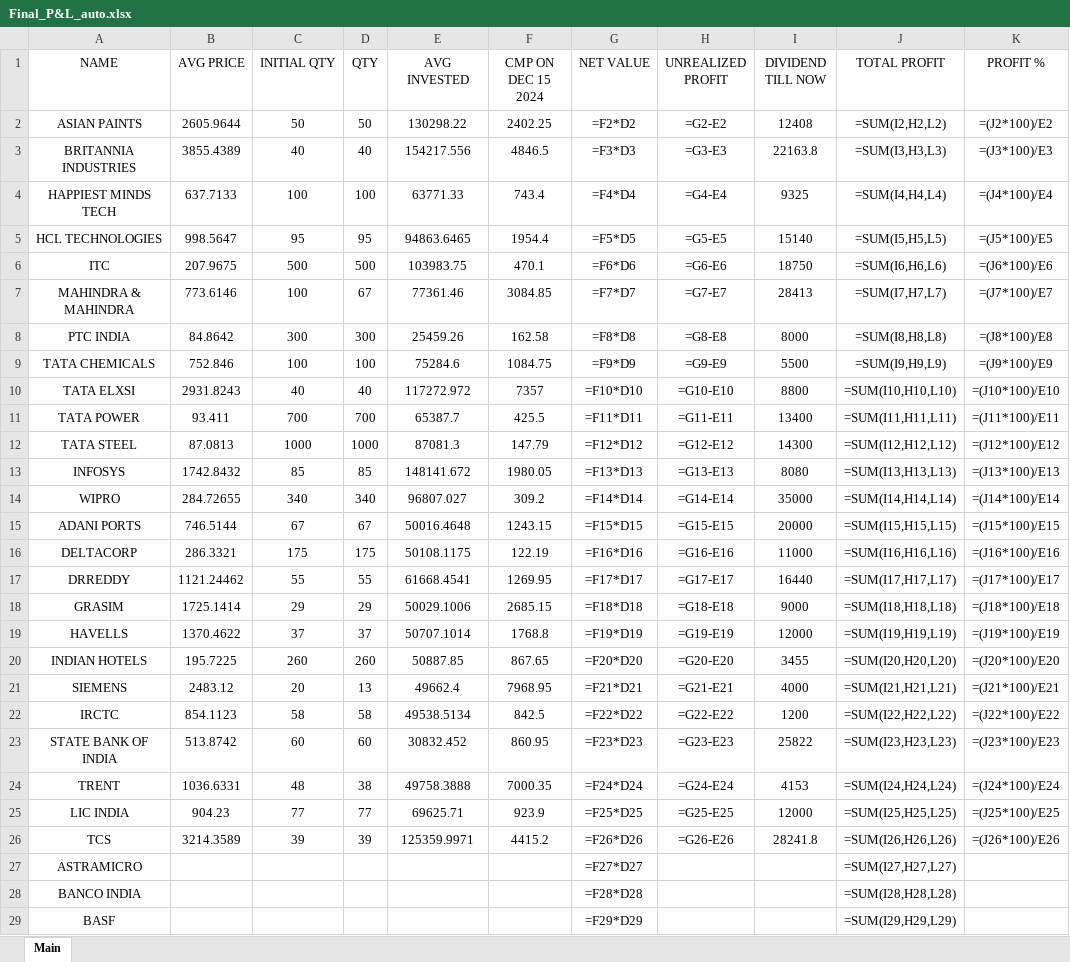
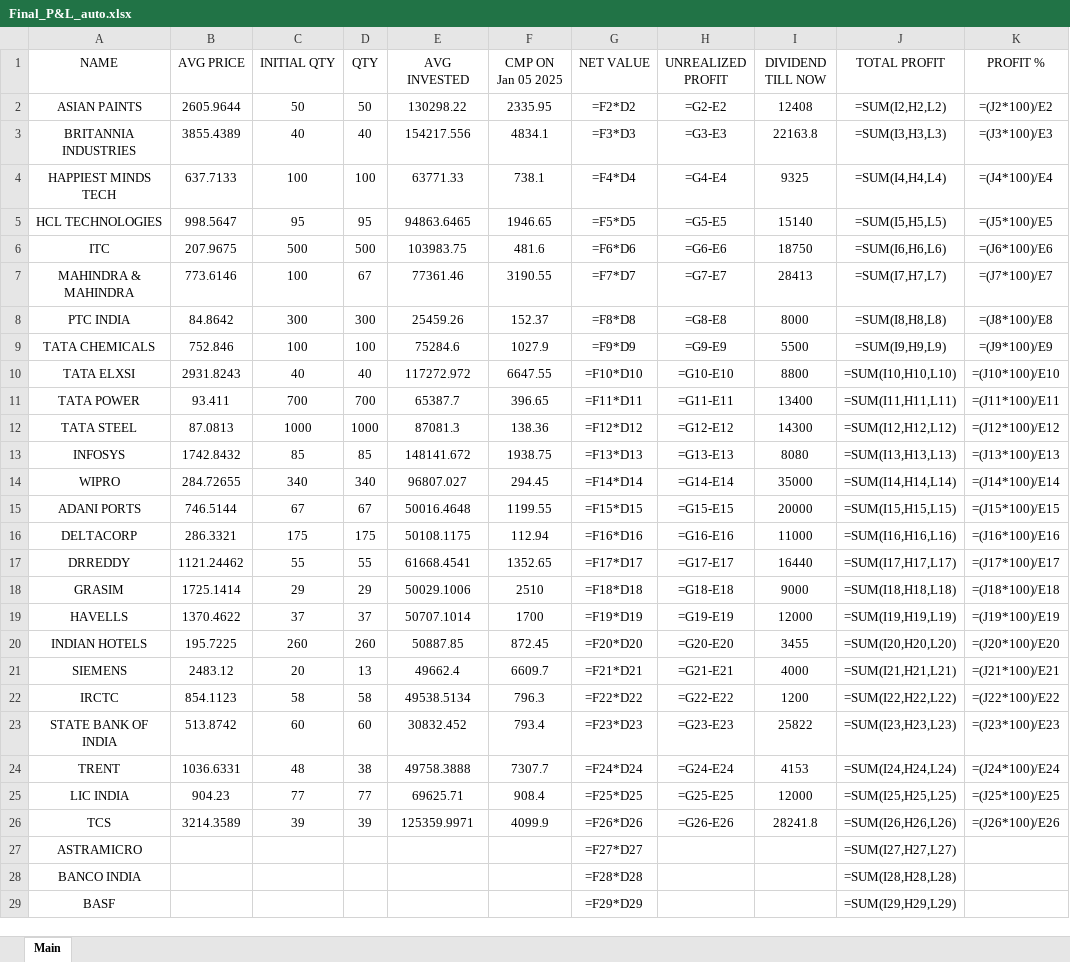
Before and after one commit to D4T4R/Stock_Price_Automation, an Excel workbook: Final_P&L_auto.xlsx, sheet Main, drawn as a sheet; only a part is shown; values as stored, in another font and other column widths than the file's, no borders; formulas without a stored value are shown as written; table styles not drawn; the diff names each change by its address in the sheet, - before the commit and + after, or states it on an @@ line.

Commit message:
Add files via upload

```diff
--- a/Final_P&L_auto.xlsx (sheet Main)
+++ b/Final_P&L_auto.xlsx (sheet Main)
-F1: CMP ON DEC 15 2024
+F1: CMP ON Jan 05 2025
-F2 (CMP ON Jan 05 2025): 2402.25
+F2 (CMP ON Jan 05 2025): 2335.95
-F3 (CMP ON Jan 05 2025): 4846.5
+F3 (CMP ON Jan 05 2025): 4834.1
-F4 (CMP ON Jan 05 2025): 743.4
+F4 (CMP ON Jan 05 2025): 738.1
-F5 (CMP ON Jan 05 2025): 1954.4
+F5 (CMP ON Jan 05 2025): 1946.65
-F6 (CMP ON Jan 05 2025): 470.1
+F6 (CMP ON Jan 05 2025): 481.6
-F7 (CMP ON Jan 05 2025): 3084.85
+F7 (CMP ON Jan 05 2025): 3190.55
-F8 (CMP ON Jan 05 2025): 162.58
+F8 (CMP ON Jan 05 2025): 152.37
-F9 (CMP ON Jan 05 2025): 1084.75
+F9 (CMP ON Jan 05 2025): 1027.9
-F10 (CMP ON Jan 05 2025): 7357
+F10 (CMP ON Jan 05 2025): 6647.55
-F11 (CMP ON Jan 05 2025): 425.5
+F11 (CMP ON Jan 05 2025): 396.65
-F12 (CMP ON Jan 05 2025): 147.79
+F12 (CMP ON Jan 05 2025): 138.36
-F13 (CMP ON Jan 05 2025): 1980.05
+F13 (CMP ON Jan 05 2025): 1938.75
-F14 (CMP ON Jan 05 2025): 309.2
+F14 (CMP ON Jan 05 2025): 294.45
-F15 (CMP ON Jan 05 2025): 1243.15
+F15 (CMP ON Jan 05 2025): 1199.55
-F16 (CMP ON Jan 05 2025): 122.19
+F16 (CMP ON Jan 05 2025): 112.94
-F17 (CMP ON Jan 05 2025): 1269.95
+F17 (CMP ON Jan 05 2025): 1352.65
-F18 (CMP ON Jan 05 2025): 2685.15
+F18 (CMP ON Jan 05 2025): 2510
-F19 (CMP ON Jan 05 2025): 1768.8
+F19 (CMP ON Jan 05 2025): 1700
-F20 (CMP ON Jan 05 2025): 867.65
+F20 (CMP ON Jan 05 2025): 872.45
-F21 (CMP ON Jan 05 2025): 7968.95
+F21 (CMP ON Jan 05 2025): 6609.7
-F22 (CMP ON Jan 05 2025): 842.5
+F22 (CMP ON Jan 05 2025): 796.3
-F23 (CMP ON Jan 05 2025): 860.95
+F23 (CMP ON Jan 05 2025): 793.4
-F24 (CMP ON Jan 05 2025): 7000.35
+F24 (CMP ON Jan 05 2025): 7307.7
-F25 (CMP ON Jan 05 2025): 923.9
+F25 (CMP ON Jan 05 2025): 908.4
-F26 (CMP ON Jan 05 2025): 4415.2
+F26 (CMP ON Jan 05 2025): 4099.9
```
